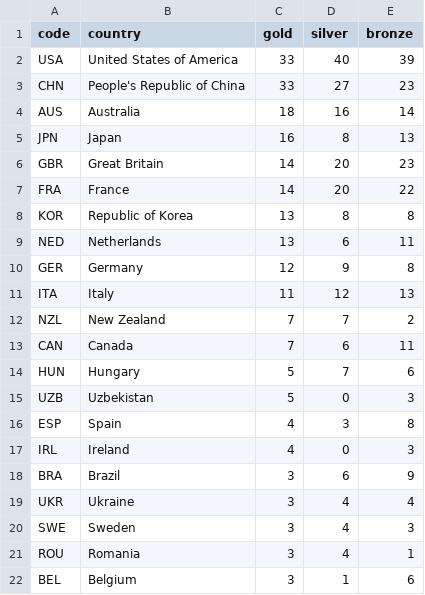
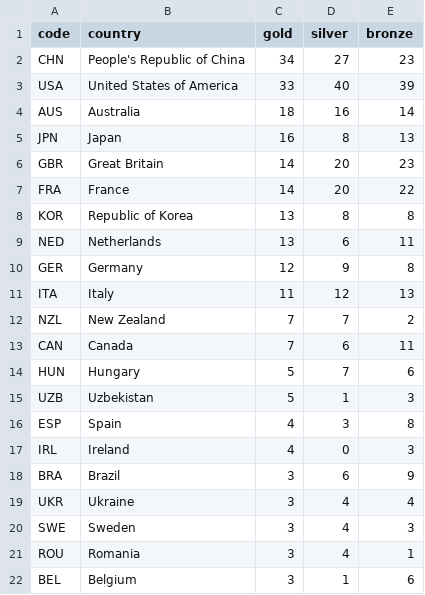
Before and after one commit to taniki/paris2024-data, a CSV file: datasets/medal_countries.wide.auto.csv, drawn as a sheet; only a part is shown.

```diff
--- a/datasets/medal_countries.wide.auto.csv
+++ b/datasets/medal_countries.wide.auto.csv
@@ -1,4 +1,4 @@
 code,country,gold,silver,bronze
+CHN,People's Republic of China,34,27,23
 USA,United States of America,33,40,39
-CHN,People's Republic of China,33,27,23
 AUS,Australia,18,16,14
@@ -14,3 +14,3 @@ CAN,Canada,7,6,11
 HUN,Hungary,5,7,6
-UZB,Uzbekistan,5,0,3
+UZB,Uzbekistan,5,1,3
 ESP,Spain,4,3,8
```
Also changed, not shown: datasets/medal_countries.long.auto.csv, datasets/medallists.csv, 1 other file.
